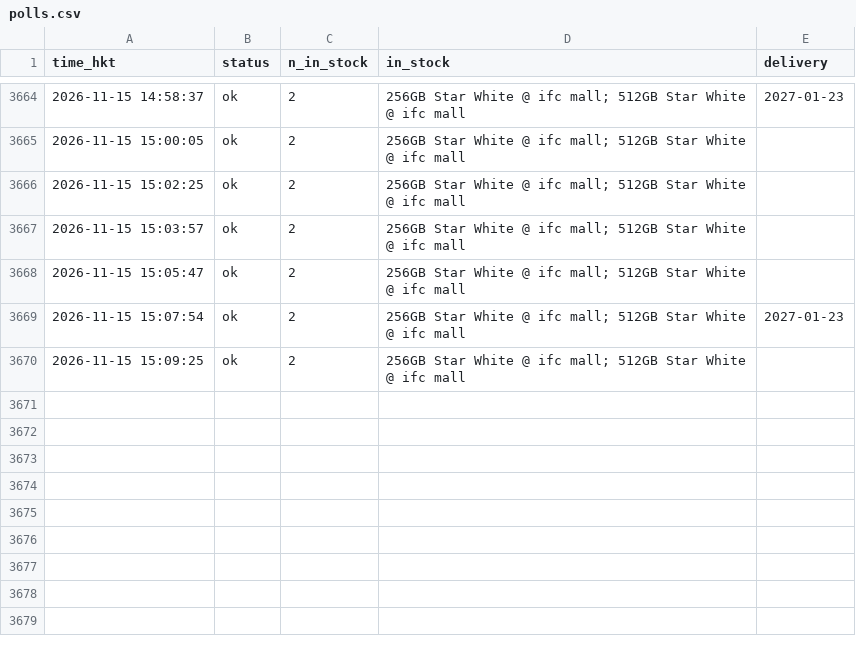
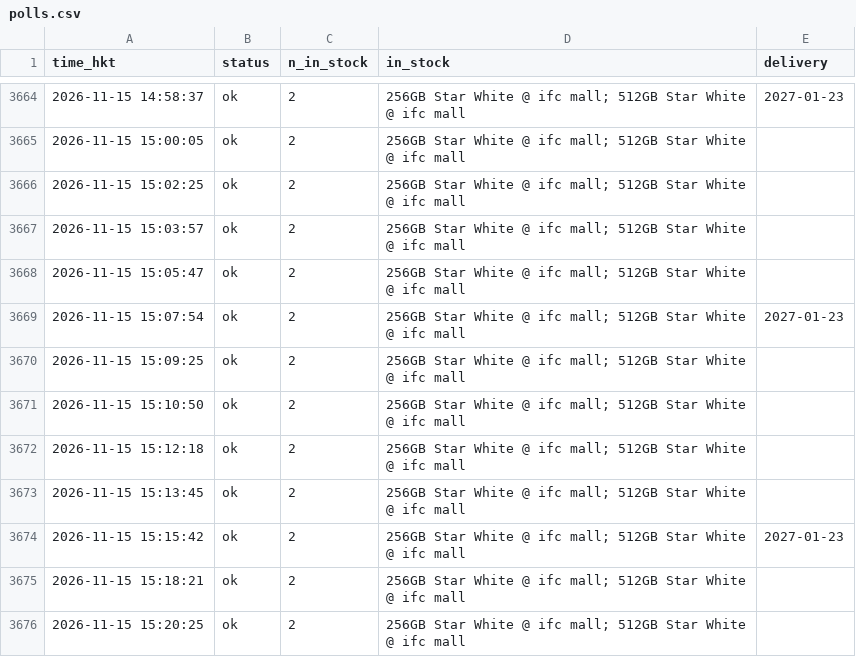
Before and after one commit to ryancwho/duo-watch, a CSV file: polls.csv, drawn as a sheet; only a part is shown, gaps mark what is left out; the diff names each change by its address in the sheet, - before the commit and + after, or states it on an @@ line.

```diff
--- a/polls.csv
+++ b/polls.csv
+row 3671: 2026-11-15 15:10:50 | ok | 2 | 256GB Star White @ ifc mall; 512GB Star White @ ifc mall
+row 3672: 2026-11-15 15:12:18 | ok | 2 | 256GB Star White @ ifc mall; 512GB Star White @ ifc mall
+row 3673: 2026-11-15 15:13:45 | ok | 2 | 256GB Star White @ ifc mall; 512GB Star White @ ifc mall
+row 3674: 2026-11-15 15:15:42 | ok | 2 | 256GB Star White @ ifc mall; 512GB Star White @ ifc mall | 2027-01-23
+row 3675: 2026-11-15 15:18:21 | ok | 2 | 256GB Star White @ ifc mall; 512GB Star White @ ifc mall
+row 3676: 2026-11-15 15:20:25 | ok | 2 | 256GB Star White @ ifc mall; 512GB Star White @ ifc mall
```
Also changed, not shown: 2 other files.
